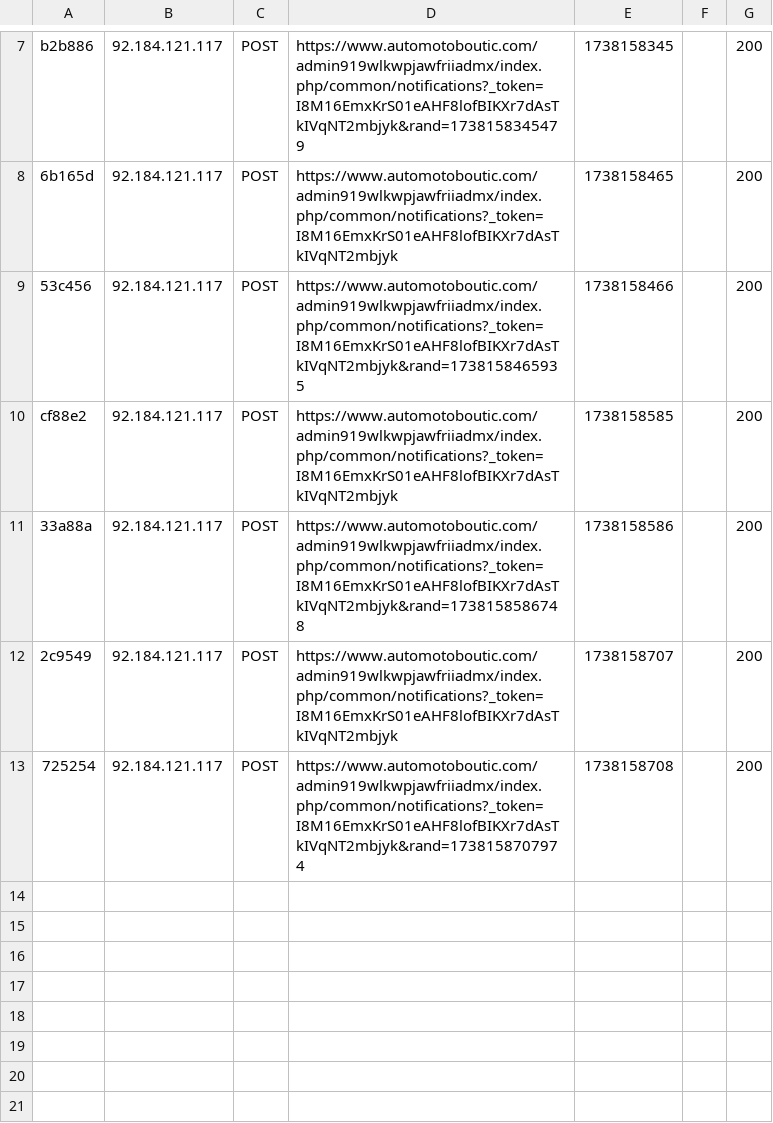
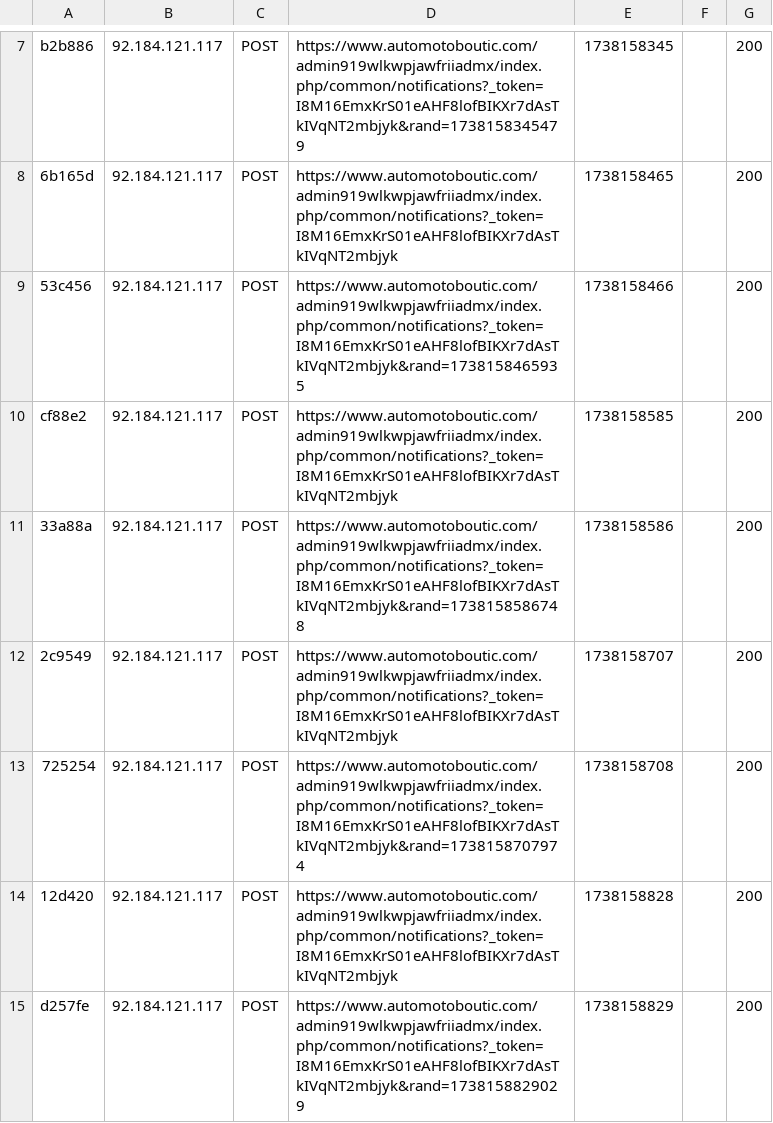
Before and after one commit to NH-GTI/automotoboutic, a CSV file: var/cache/dev/profiler/index.csv, drawn as a sheet; only a part is shown, gaps mark what is left out; the diff names each change by its address in the sheet, - before the commit and + after, or states it on an @@ line.

Commit message:
cache + log

```diff
--- a/var/cache/dev/profiler/index.csv
+++ b/var/cache/dev/profiler/index.csv
+row 14: 12d420 | 92.184.121.117 | POST | https://www.automotoboutic.com/admin919wlkwpjawfriiadmx/index.php/common/notifications?_token=I8M16EmxKrS01eAHF8lofBIKXr7dAsTkIVqNT2mbjyk | 1738158828 |  | 200
+row 15: d257fe | 92.184.121.117 | POST | https://www.automotoboutic.com/admin919wlkwpjawfriiadmx/index.php/common/notifications?_token=I8M16EmxKrS01eAHF8lofBIKXr7dAsTkIVqNT2mbjyk&rand=1738158829029 | 1738158829 |  | 200
```
Also changed, not shown: 2 other files.
